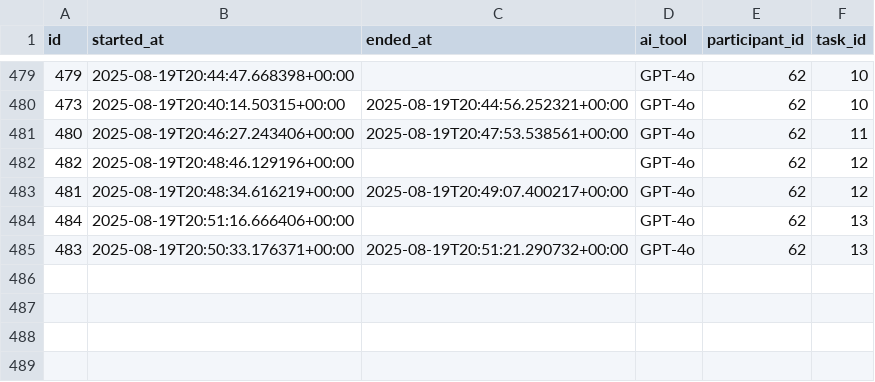
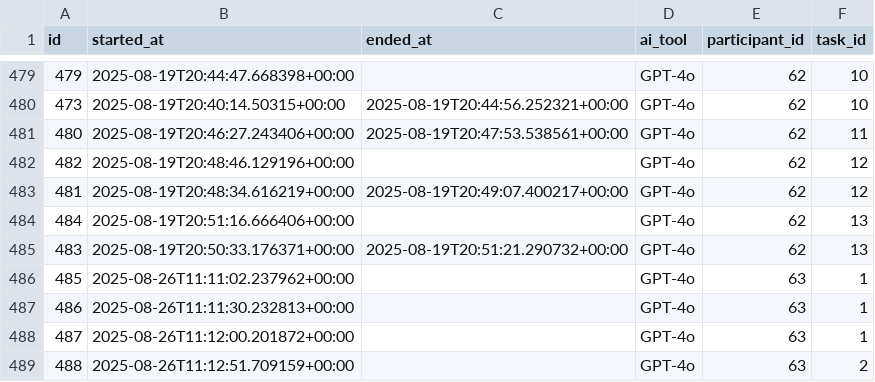
Before and after one commit to AlizaRK/hmi-ai-prompting, a CSV file: data-analysis/participant_task_interaction.csv, drawn as a sheet; only a part is shown, gaps mark what is left out; the diff names each change by its address in the sheet, - before the commit and + after, or states it on an @@ line.

```diff
--- a/data-analysis/participant_task_interaction.csv
+++ b/data-analysis/participant_task_interaction.csv
+row 486: 485 | 2025-08-26T11:11:02.237962+00:00 |  | GPT-4o | 63 | 1
+row 487: 486 | 2025-08-26T11:11:30.232813+00:00 |  | GPT-4o | 63 | 1
+row 488: 487 | 2025-08-26T11:12:00.201872+00:00 |  | GPT-4o | 63 | 1
+row 489: 488 | 2025-08-26T11:12:51.709159+00:00 |  | GPT-4o | 63 | 2
```
Also changed, not shown: data-analysis/message.csv, data-analysis/participant.csv, 4 other files.
